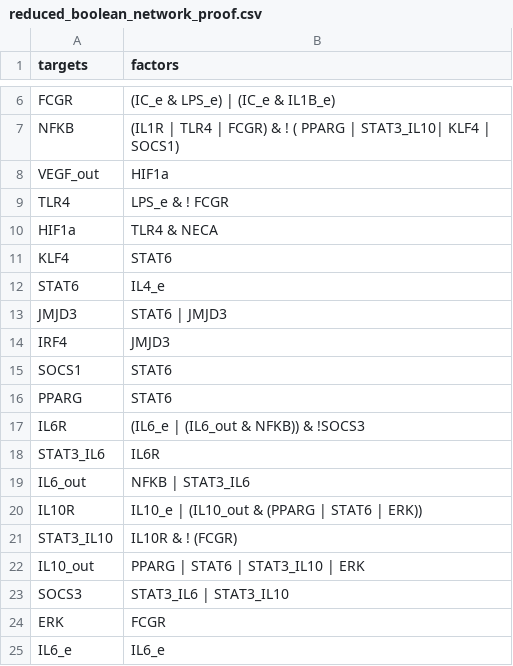
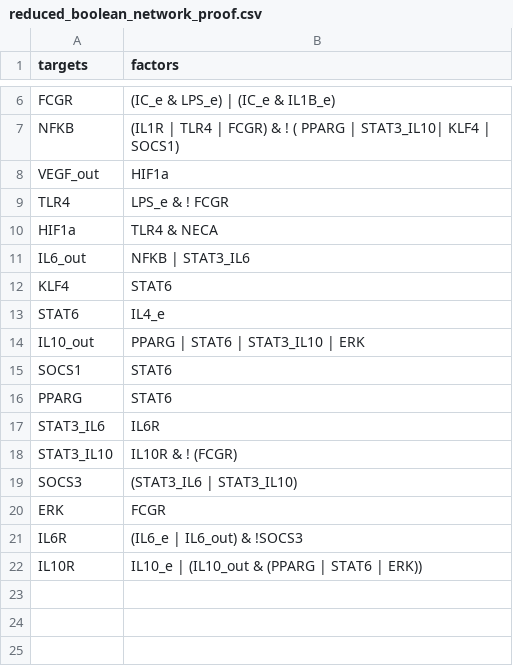
Before and after one commit to AzaidOA/Macrophage_Boolean_Network, a CSV file: CSV/reduced_boolean_network_proof.csv, drawn as a sheet; only a part is shown, gaps mark what is left out.

Commit message:
Red sin las siguientes vias/nodos JMJD3,STAT6 | JMJD3 IRF4,JMJD3 IRF3,TLR4

```diff
--- a/CSV/reduced_boolean_network_proof.csv
+++ b/CSV/reduced_boolean_network_proof.csv
@@ -10,16 +10,13 @@ TLR4,LPS_e & ! FCGR
 HIF1a,TLR4 & NECA
+IL6_out,NFKB | STAT3_IL6
 KLF4,STAT6
 STAT6,IL4_e
-JMJD3,STAT6 | JMJD3
-IRF4,JMJD3
+IL10_out,PPARG | STAT6 | STAT3_IL10 | ERK
 SOCS1,STAT6
 PPARG,STAT6
-IL6R,(IL6_e | (IL6_out & NFKB)) & !SOCS3
 STAT3_IL6,IL6R
-IL6_out,NFKB | STAT3_IL6
+STAT3_IL10,IL10R & ! (FCGR)
+SOCS3, (STAT3_IL6 | STAT3_IL10)
+ERK,FCGR
+IL6R,(IL6_e | IL6_out) & !SOCS3
 IL10R,IL10_e | (IL10_out & (PPARG | STAT6 | ERK))
-STAT3_IL10,IL10R & ! (FCGR)
-IL10_out,PPARG | STAT6 | STAT3_IL10 | ERK
-SOCS3,STAT3_IL6 | STAT3_IL10
-ERK,FCGR
-IL6_e,IL6_e
```
